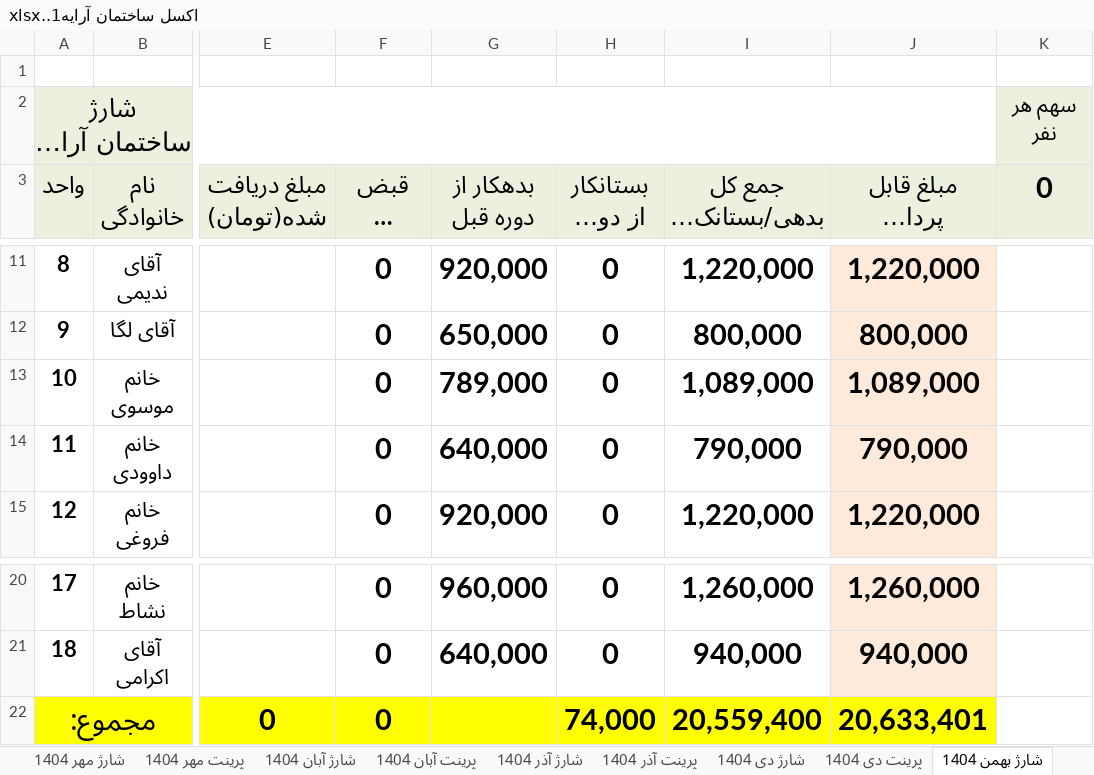
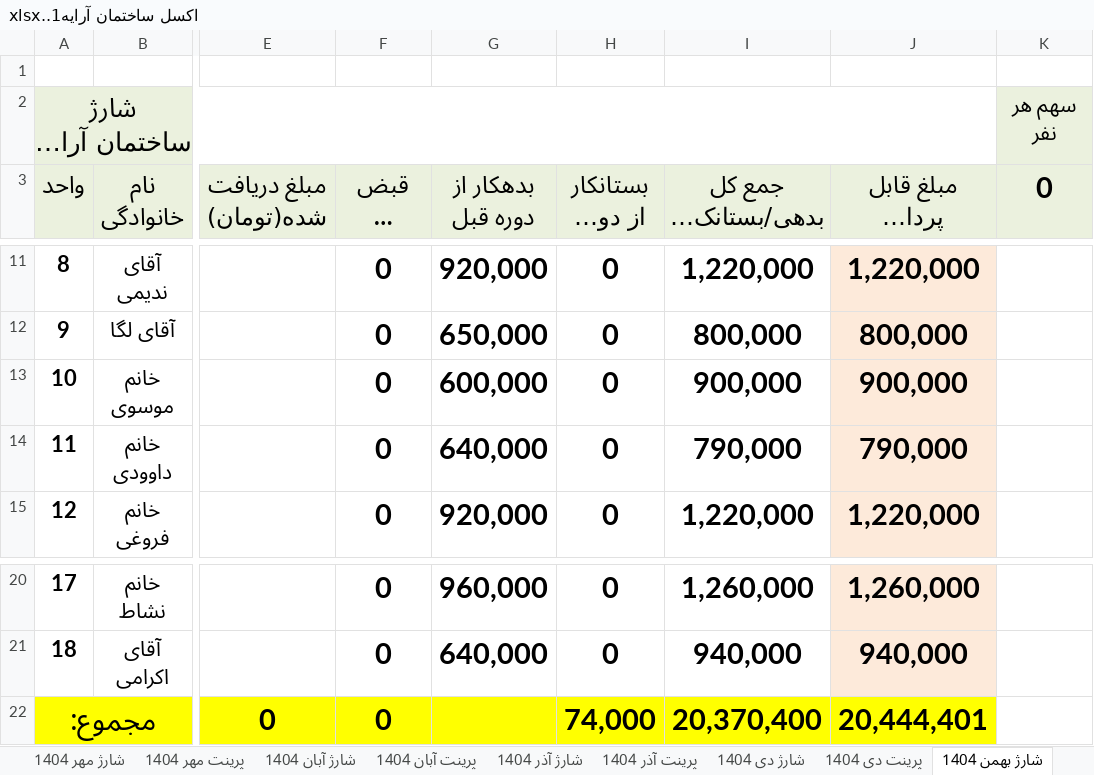
Before and after one commit to valizadeh-github/arrayalley, an Excel workbook: اكسل ساختمان آرايه1..xlsx, sheet شارژ بهمن 1404, drawn as a sheet; only a part is shown, gaps mark what is left out; long unchanged cells end in …; values as stored, in another font and other column widths than the file's, no borders; conditional formats not drawn; the diff names each change by its address in the sheet, - before the commit and + after, or states it on an @@ line.

```diff
--- a/اكسل ساختمان آرايه1..xlsx (sheet شارژ بهمن 1404)
+++ b/اكسل ساختمان آرايه1..xlsx (sheet شارژ بهمن 1404)
-G13 (بدهکار از دوره قبل): 789,000
+G13 (بدهکار از دوره قبل): 600,000
-I13: 1,089,000
+I13: 900,000
-J13 (مبلغ قابل پرداخت (تومان)): 1,089,000
+J13 (مبلغ قابل پرداخت (تومان)): 900,000
-I22: 20,559,400
+I22: 20,370,400
-J22 (مبلغ قابل پرداخت (تومان)): 20,633,401
+J22 (مبلغ قابل پرداخت (تومان)): 20,444,401
```
Also changed, not shown: sheet شارژ آبان 1404, sheet شارژ دی 1404, sheet شارژ آذر 1404, sheet شارژ اسفند 1404, sheet پرینت دی 1404, sheet پرینت آذر 1404, 3 more sheets.
